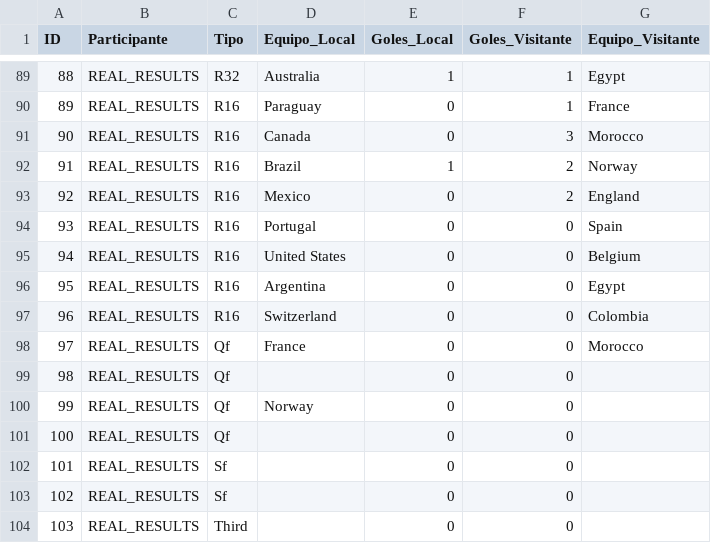
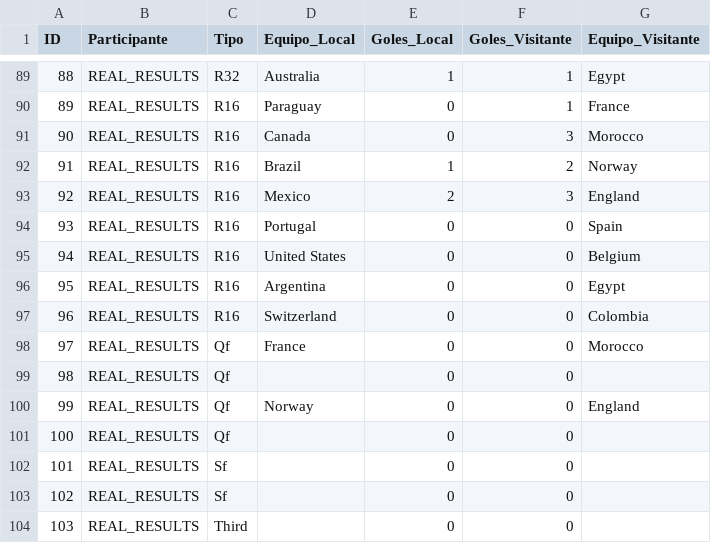
Before and after one commit to Ojedalatronico/porra, a CSV file: data/resultados_reales.csv, drawn as a sheet; only a part is shown, gaps mark what is left out.

```diff
--- a/data/resultados_reales.csv
+++ b/data/resultados_reales.csv
@@ -92,3 +92,3 @@
 91,REAL_RESULTS,R16,Brazil,1,2,Norway
-92,REAL_RESULTS,R16,Mexico,0,2,England
+92,REAL_RESULTS,R16,Mexico,2,3,England
 93,REAL_RESULTS,R16,Portugal,0,0,Spain
@@ -99,3 +99,3 @@
 98,REAL_RESULTS,Qf,,0,0,
-99,REAL_RESULTS,Qf,Norway,0,0,
+99,REAL_RESULTS,Qf,Norway,0,0,England
 100,REAL_RESULTS,Qf,,0,0,
```
Also changed, not shown: 1 other file.
